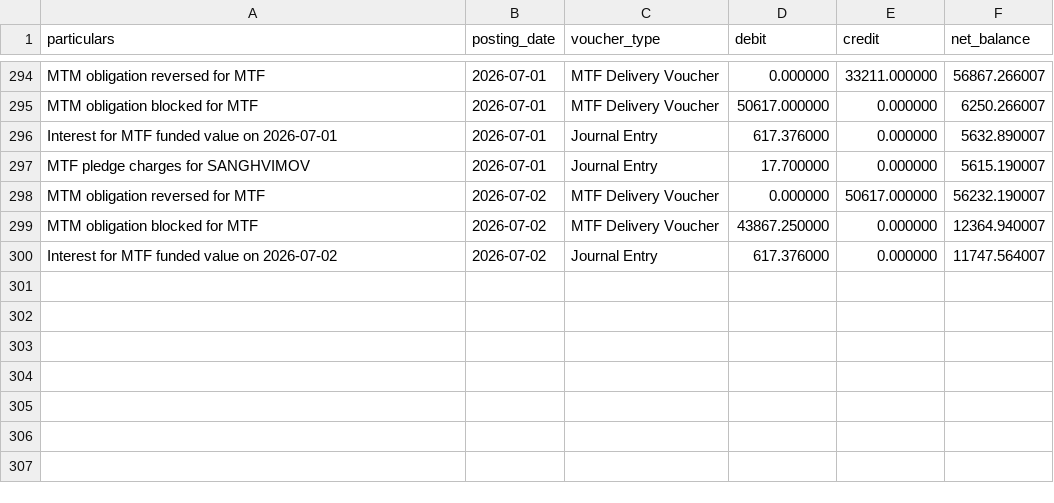
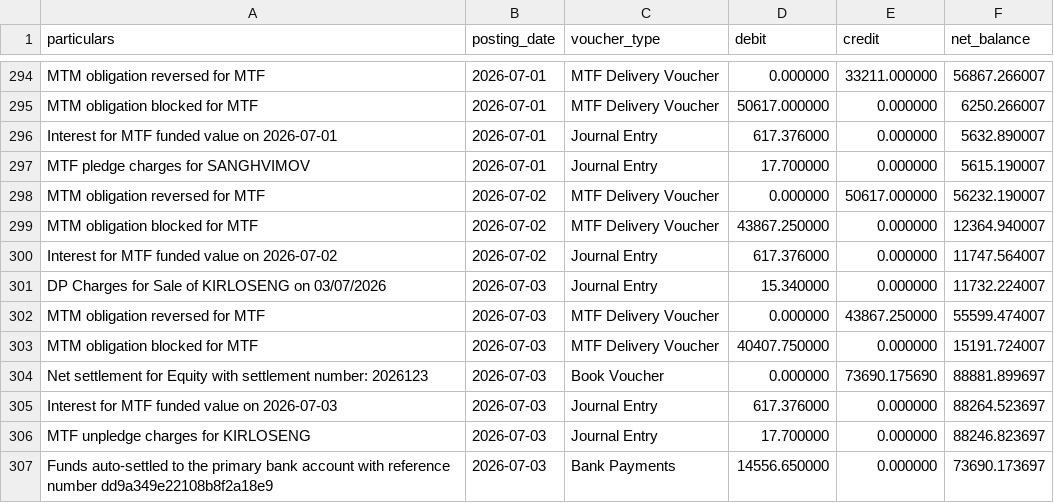
Before and after one commit to himanshu-1608/personal-portfolio, a CSV file: reports/exported_all_ledger.csv, drawn as a sheet; only a part is shown, gaps mark what is left out.

```diff
--- a/reports/exported_all_ledger.csv
+++ b/reports/exported_all_ledger.csv
@@ -300 +300,8 @@ MTM obligation blocked for MTF,2026-07-02,MTF Delivery Voucher,43867.250000,0.00
 Interest for MTF funded value on 2026-07-02,2026-07-02,Journal Entry,617.376000,0.000000,11747.564007
+DP Charges for Sale of KIRLOSENG on 03/07/2026,2026-07-03,Journal Entry,15.340000,0.000000,11732.224007
+MTM obligation reversed for MTF,2026-07-03,MTF Delivery Voucher,0.000000,43867.250000,55599.474007
+MTM obligation blocked for MTF,2026-07-03,MTF Delivery Voucher,40407.750000,0.000000,15191.724007
+Net settlement for Equity with settlement number: 2026123,2026-07-03,Book Voucher,0.000000,73690.175690,88881.899697
+Interest for MTF funded value on 2026-07-03,2026-07-03,Journal Entry,617.376000,0.000000,88264.523697
+MTF unpledge charges for KIRLOSENG,2026-07-03,Journal Entry,17.700000,0.000000,88246.823697
+Funds auto-settled to the primary bank account  with reference number dd9a349e22108b8f2a18e9,2026-07-03,Bank Payments,14556.650000,0.000000,73690.173697
```
Also changed, not shown: reports/mtf_pnl_summary.csv, reports/portfolio_timeline.csv, 6 other files.
